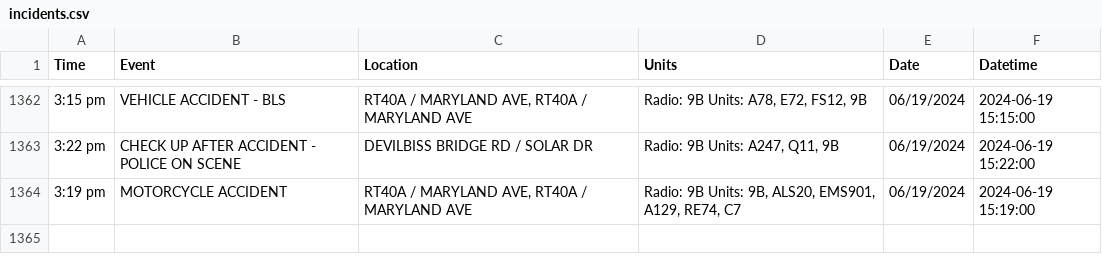
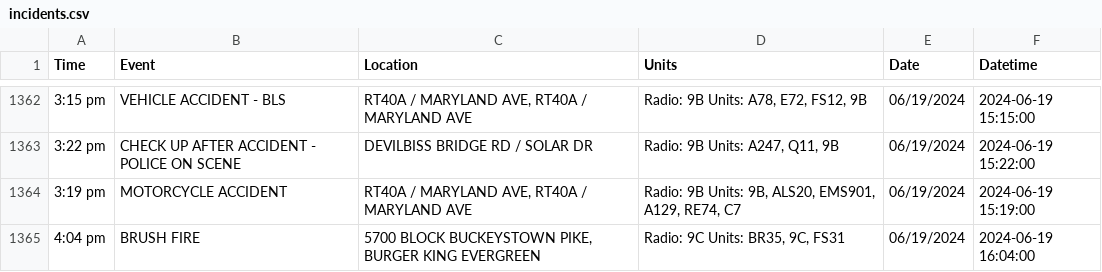
Before and after one commit to NewsAppsUMD/fredscanner, a CSV file: incidents.csv, drawn as a sheet; only a part is shown, gaps mark what is left out.

```diff
--- a/incidents.csv
+++ b/incidents.csv
@@ -1364 +1364,2 @@ Time,Event,Location,Units,Date,Datetime
 3:19 pm,MOTORCYCLE ACCIDENT,"RT40A / MARYLAND AVE, RT40A / MARYLAND AVE","Radio: 9B Units: 9B, ALS20, EMS901, A129, RE74, C7",06/19/2024,2024-06-19 15:19:00
+4:04 pm,BRUSH FIRE,"5700 BLOCK BUCKEYSTOWN PIKE, BURGER KING EVERGREEN","Radio: 9C Units: BR35, 9C, FS31",06/19/2024,2024-06-19 16:04:00
```
Also changed, not shown: 1 other file.
